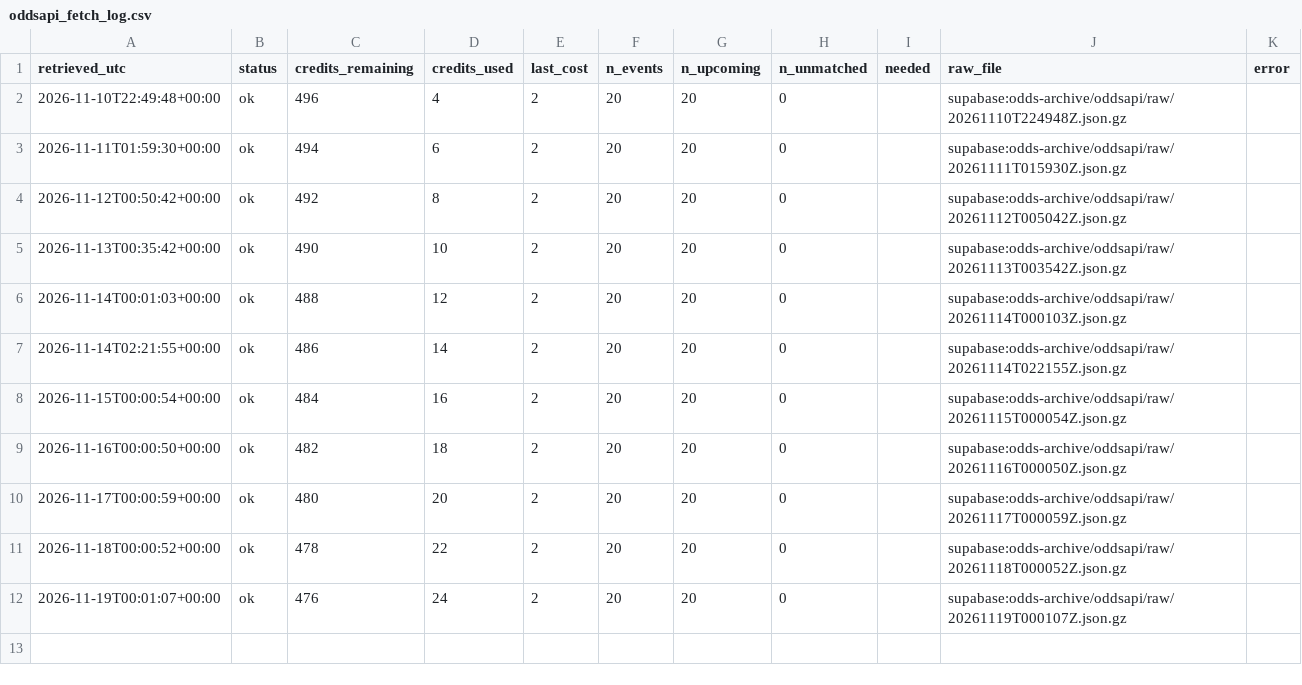
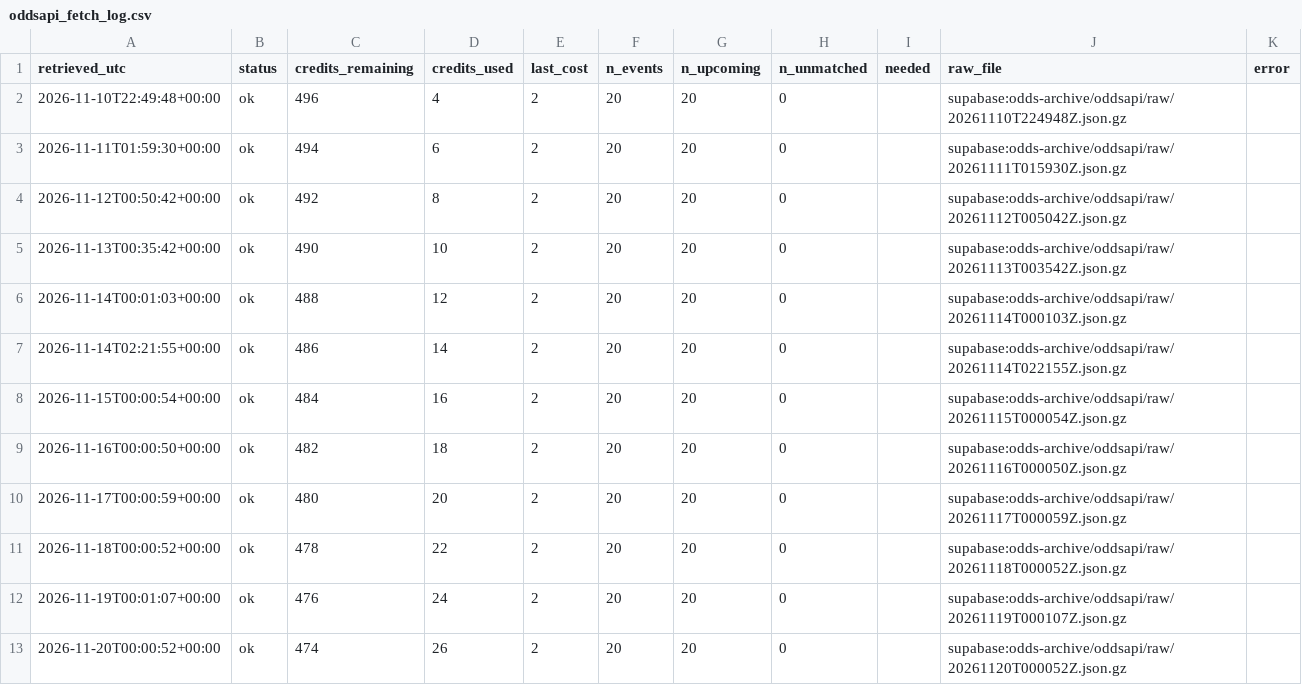
Before and after one commit to 26lenkalaa/TaBet, a CSV file: soccer (premier league)/results/prospective/odds/oddsapi_fetch_log.csv, drawn as a sheet; the diff names each change by its address in the sheet, - before the commit and + after, or states it on an @@ line.

```diff
--- a/soccer (premier league)/results/prospective/odds/oddsapi_fetch_log.csv
+++ b/soccer (premier league)/results/prospective/odds/oddsapi_fetch_log.csv
+row 13: 2026-11-20T00:00:52+00:00 | ok | 474 | 26 | 2 | 20 | 20 | 0 |  | supabase:odds-archive/oddsapi/raw/20261120T000052Z.json.gz
```
Also changed, not shown: soccer (premier league)/results/prospective/results_refresh.csv, 4 other files.
